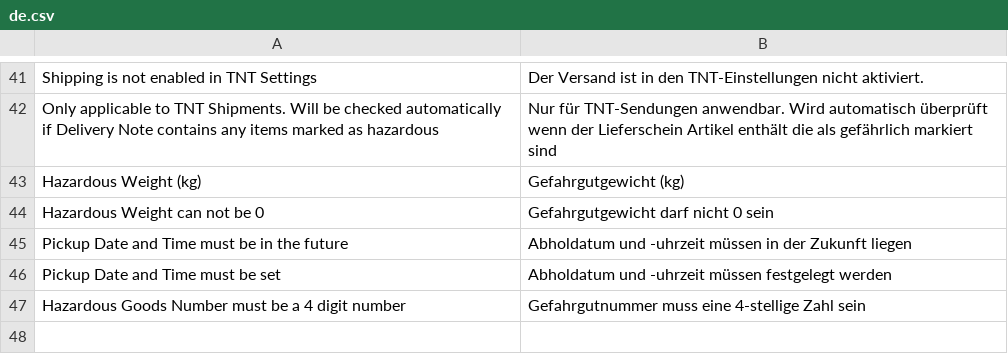
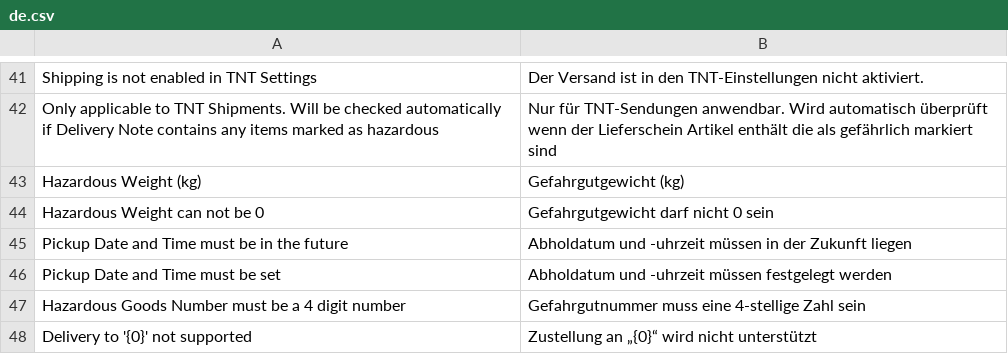
Before and after one commit to Starktail/erpnext_tnt, a CSV file: erpnext_tnt/translations/de.csv, drawn as a sheet; only a part is shown, gaps mark what is left out; the diff names each change by its address in the sheet, - before the commit and + after, or states it on an @@ line.

Commit message:
feat: add support for shipping to suppliers

```diff
--- a/erpnext_tnt/translations/de.csv
+++ b/erpnext_tnt/translations/de.csv
+row 48: Delivery to '{0}' not supported | Zustellung an „{0}“ wird nicht unterstützt
```
Also changed, not shown: 1 other file.
